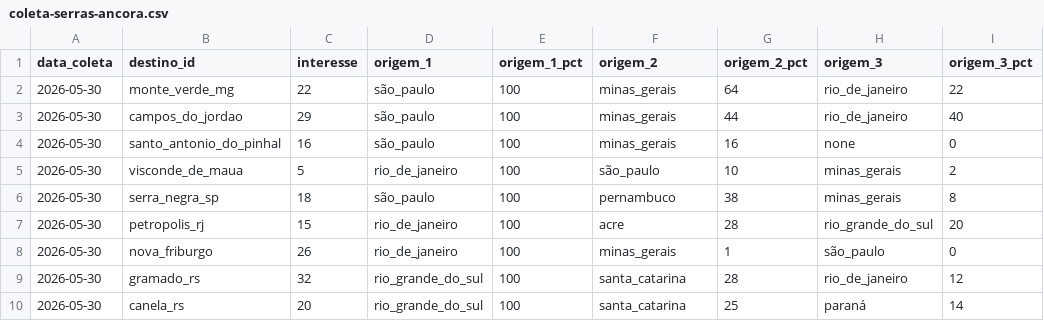
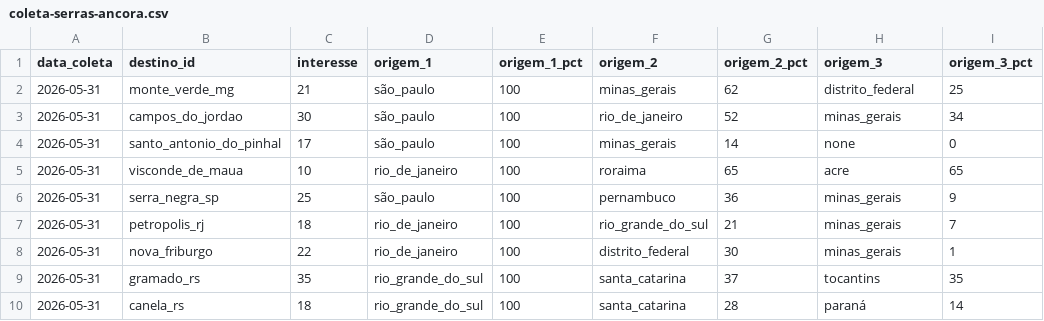
Before and after one commit to LIEZIOABR/pulse-amazonia, a CSV file: coleta-serras-ancora.csv, drawn as a sheet.

```diff
--- a/coleta-serras-ancora.csv
+++ b/coleta-serras-ancora.csv
@@ -1,10 +1,10 @@
 data_coleta,destino_id,interesse,origem_1,origem_1_pct,origem_2,origem_2_pct,origem_3,origem_3_pct
-2026-05-30,monte_verde_mg,22,são_paulo,100,minas_gerais,64,rio_de_janeiro,22
-2026-05-30,campos_do_jordao,29,são_paulo,100,minas_gerais,44,rio_de_janeiro,40
-2026-05-30,santo_antonio_do_pinhal,16,são_paulo,100,minas_gerais,16,none,0
-2026-05-30,visconde_de_maua,5,rio_de_janeiro,100,são_paulo,10,minas_gerais,2
-2026-05-30,serra_negra_sp,18,são_paulo,100,pernambuco,38,minas_gerais,8
-2026-05-30,petropolis_rj,15,rio_de_janeiro,100,acre,28,rio_grande_do_sul,20
-2026-05-30,nova_friburgo,26,rio_de_janeiro,100,minas_gerais,1,são_paulo,0
-2026-05-30,gramado_rs,32,rio_grande_do_sul,100,santa_catarina,28,rio_de_janeiro,12
-2026-05-30,canela_rs,20,rio_grande_do_sul,100,santa_catarina,25,paraná,14
+2026-05-31,monte_verde_mg,21,são_paulo,100,minas_gerais,62,distrito_federal,25
+2026-05-31,campos_do_jordao,30,são_paulo,100,rio_de_janeiro,52,minas_gerais,34
+2026-05-31,santo_antonio_do_pinhal,17,são_paulo,100,minas_gerais,14,none,0
+2026-05-31,visconde_de_maua,10,rio_de_janeiro,100,roraima,65,acre,65
+2026-05-31,serra_negra_sp,25,são_paulo,100,pernambuco,36,minas_gerais,9
+2026-05-31,petropolis_rj,18,rio_de_janeiro,100,rio_grande_do_sul,21,minas_gerais,7
+2026-05-31,nova_friburgo,22,rio_de_janeiro,100,distrito_federal,30,minas_gerais,1
+2026-05-31,gramado_rs,35,rio_grande_do_sul,100,santa_catarina,37,tocantins,35
+2026-05-31,canela_rs,18,rio_grande_do_sul,100,santa_catarina,28,paraná,14
```
Also changed, not shown: coleta-serras-concorrentes.csv.
